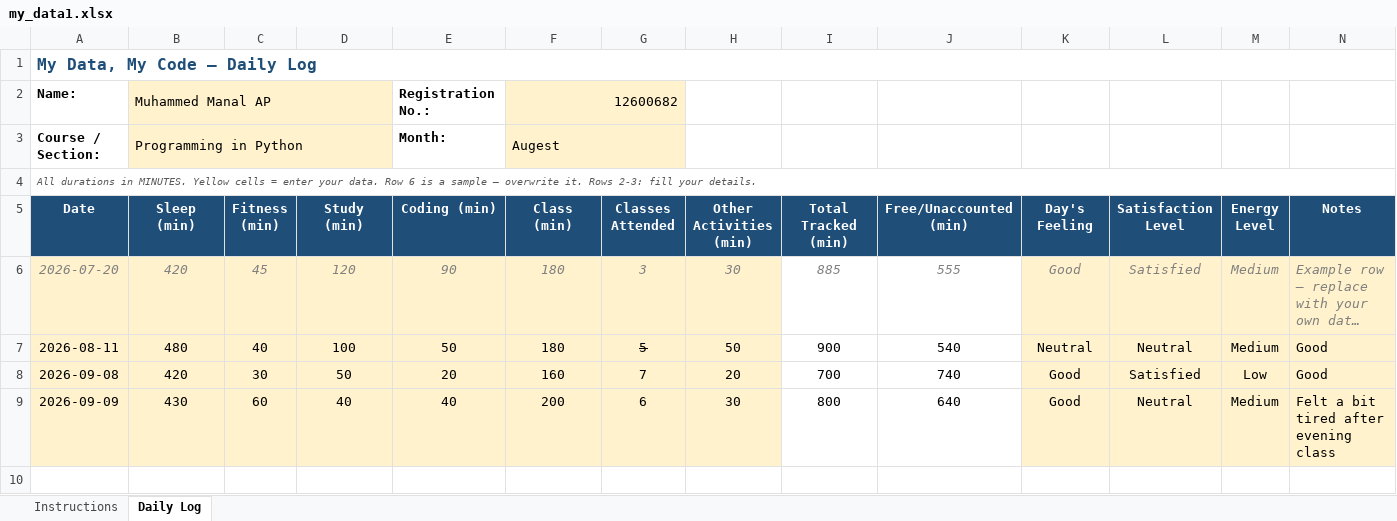
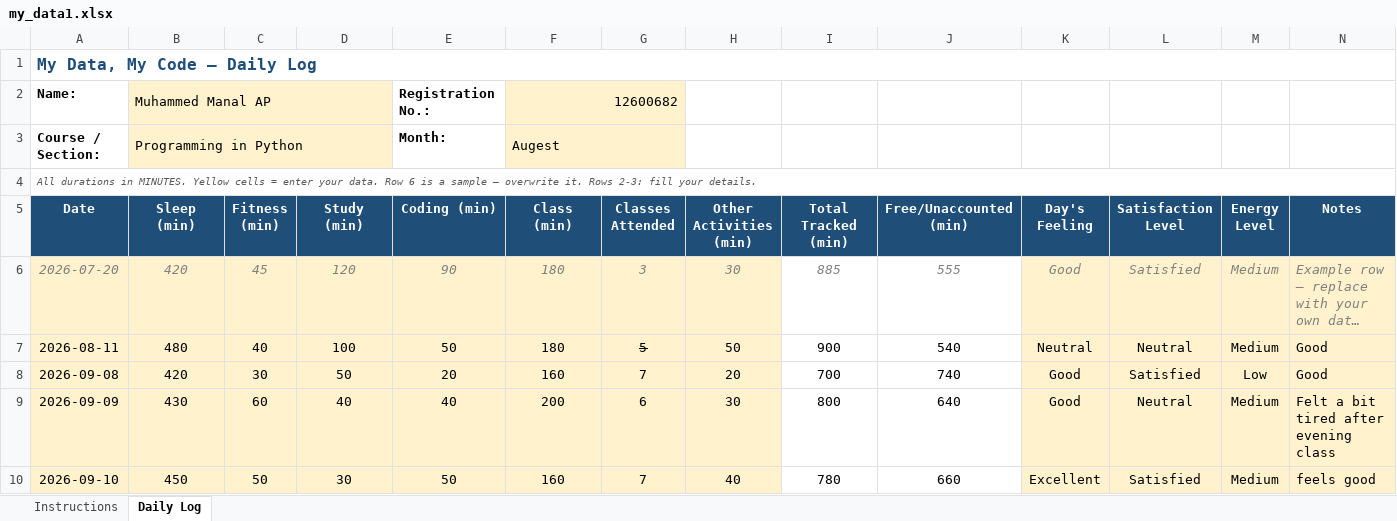
Before and after one commit to manaalmuhmmd/CAP776-12600682, an Excel workbook: my_data1.xlsx, sheet Daily Log, drawn as a sheet; long unchanged cells end in …; values as stored, in another font and other column widths than the file's, no borders; conditional formats not drawn; the diff names each change by its address in the sheet, - before the commit and + after, or states it on an @@ line.

Commit message:
4th commit

```diff
--- a/my_data1.xlsx (sheet Daily Log)
+++ b/my_data1.xlsx (sheet Daily Log)
+row 10: 2026-09-10 | 450 | 50 | 30 | 50 | 160 | 7 | 40 | 780 | 660 | Excellent | Satisfied | Medium | feels good
```
